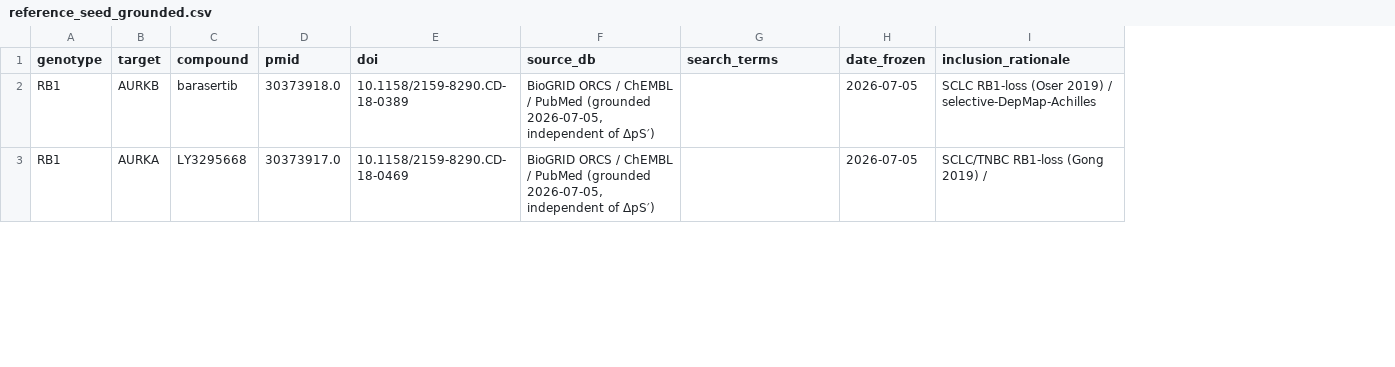
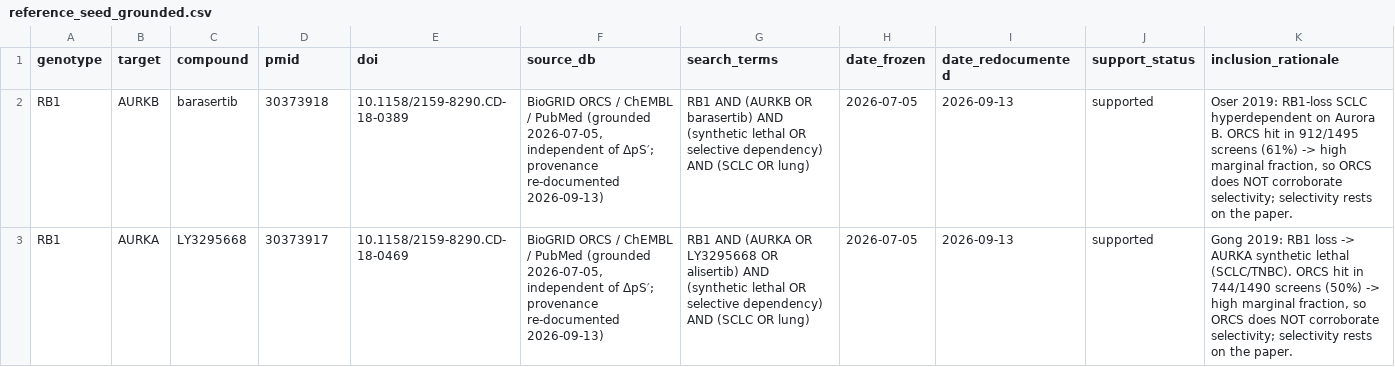
Before and after one commit to donbr/sprime-lung-repro, a CSV file: concordance/reference_seed_grounded.csv, drawn as a sheet; only a part is shown; addresses are those after the commit; the diff covers the shown part only; the diff names each change by its address in the sheet, - before the commit and + after, or states it on an @@ line.

```diff
--- a/concordance/reference_seed_grounded.csv
+++ b/concordance/reference_seed_grounded.csv
+column I (date_redocumented), rows 2-3: 2026-09-13 | 2026-09-13
+column J (support_status), rows 2-3: supported | supported
-D2 (pmid): 30373918.0
+D2 (pmid): 30373918
-F2:F3 (source_db): …independent of ΔpS′)
+F2:F3 (source_db): …independent of ΔpS′; provenance re-documented 2026-09-13)
-G2 (search_terms): (empty)
+G2 (search_terms): RB1 AND (AURKB OR barasertib) AND (synthetic lethal OR selective dependency) AND (SCLC OR lung)
-K2 (inclusion_rationale): SCLC RB1-loss (Oser 2019) / selective-DepMap-Achilles
+K2 (inclusion_rationale): Oser 2019: RB1-loss SCLC hyperdependent on Aurora B. ORCS hit in 912/1495 screens (61%) -> high marginal fraction, so ORCS does NOT corroborate selectivity; selectivity rests on the paper.
-D3 (pmid): 30373917.0
+D3 (pmid): 30373917
-G3 (search_terms): (empty)
+G3 (search_terms): RB1 AND (AURKA OR LY3295668 OR alisertib) AND (synthetic lethal OR selective dependency) AND (SCLC OR lung)
-K3 (inclusion_rationale): SCLC/TNBC RB1-loss (Gong 2019) /
+K3 (inclusion_rationale): Gong 2019: RB1 loss -> AURKA synthetic lethal (SCLC/TNBC). ORCS hit in 744/1490 screens (50%) -> high marginal fraction, so ORCS does NOT corroborate selectivity; selectivity rests on the paper.
```
Also changed, not shown: 23 edited cells elsewhere in this file, concordance/reference_template.csv, 4 other files.
